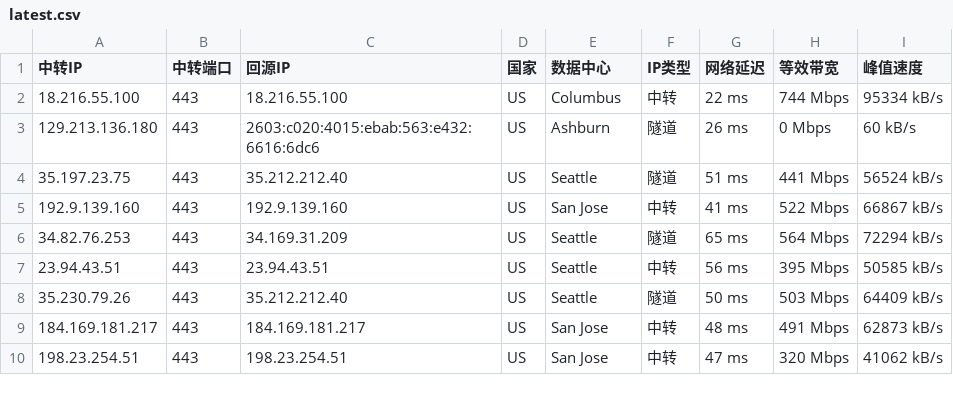
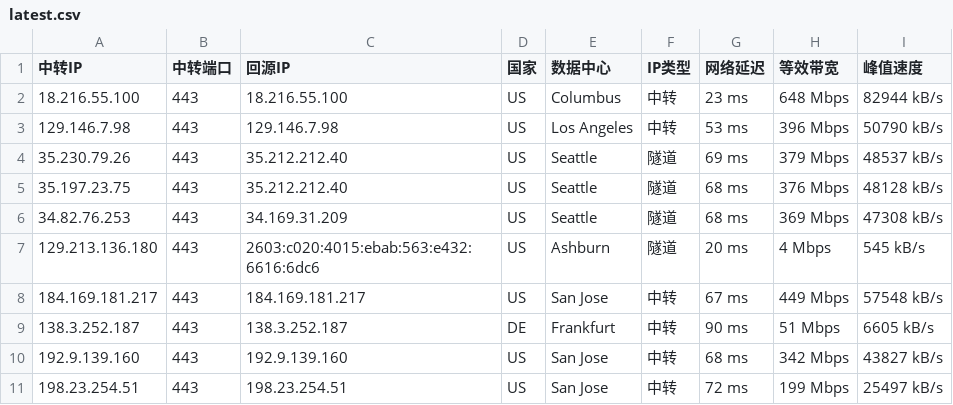
Before and after one commit to lfy372988511/iptest, a CSV file: oldcsv/latest.csv, drawn as a sheet; only a part is shown; the diff covers the shown part only.

```diff
--- a/oldcsv/latest.csv
+++ b/oldcsv/latest.csv
@@ -1,10 +1,11 @@
 中转IP,中转端口,回源IP,国家,数据中心,IP类型,网络延迟,等效带宽,峰值速度
-18.216.55.100,443,18.216.55.100,US,Columbus,中转,22 ms,744 Mbps,95334 kB/s
-129.213.136.180,443,2603:c020:4015:ebab:563:e432:6616:6dc6,US,Ashburn,隧道,26 ms,0 Mbps,60 kB/s
-35.197.23.75,443,35.212.212.40,US,Seattle,隧道,51 ms,441 Mbps,56524 kB/s
-192.9.139.160,443,192.9.139.160,US,San Jose,中转,41 ms,522 Mbps,66867 kB/s
-34.82.76.253,443,34.169.31.209,US,Seattle,隧道,65 ms,564 Mbps,72294 kB/s
-23.94.43.51,443,23.94.43.51,US,Seattle,中转,56 ms,395 Mbps,50585 kB/s
-35.230.79.26,443,35.212.212.40,US,Seattle,隧道,50 ms,503 Mbps,64409 kB/s
-184.169.181.217,443,184.169.181.217,US,San Jose,中转,48 ms,491 Mbps,62873 kB/s
-198.23.254.51,443,198.23.254.51,US,San Jose,中转,47 ms,320 Mbps,41062 kB/s
+18.216.55.100,443,18.216.55.100,US,Columbus,中转,23 ms,648 Mbps,82944 kB/s
+129.146.7.98,443,129.146.7.98,US,Los Angeles,中转,53 ms,396 Mbps,50790 kB/s
+35.230.79.26,443,35.212.212.40,US,Seattle,隧道,69 ms,379 Mbps,48537 kB/s
+35.197.23.75,443,35.212.212.40,US,Seattle,隧道,68 ms,376 Mbps,48128 kB/s
+34.82.76.253,443,34.169.31.209,US,Seattle,隧道,68 ms,369 Mbps,47308 kB/s
+129.213.136.180,443,2603:c020:4015:ebab:563:e432:6616:6dc6,US,Ashburn,隧道,20 ms,4 Mbps,545 kB/s
+184.169.181.217,443,184.169.181.217,US,San Jose,中转,67 ms,449 Mbps,57548 kB/s
+138.3.252.187,443,138.3.252.187,DE,Frankfurt,中转,90 ms,51 Mbps,6605 kB/s
+192.9.139.160,443,192.9.139.160,US,San Jose,中转,68 ms,342 Mbps,43827 kB/s
+198.23.254.51,443,198.23.254.51,US,San Jose,中转,72 ms,199 Mbps,25497 kB/s
```
Also changed, not shown: 3 added rows, 7 removed rows and 35 edited cells elsewhere in this file, latest_sorted.csv, 8 other files.
